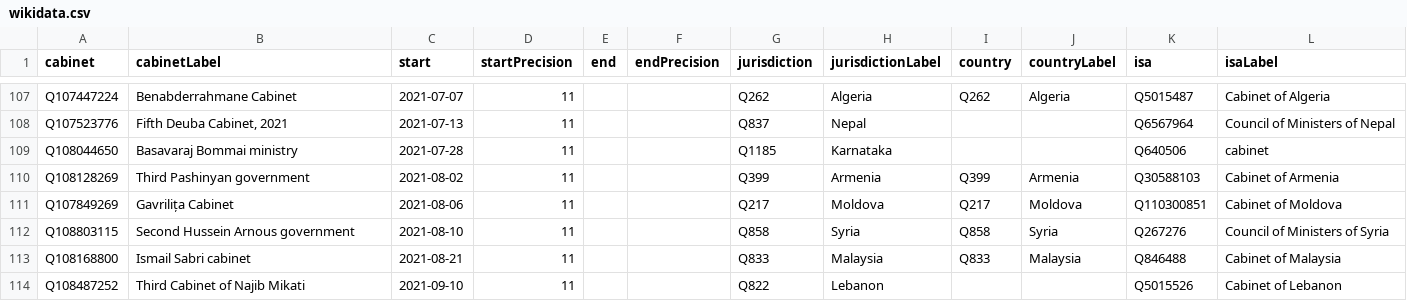
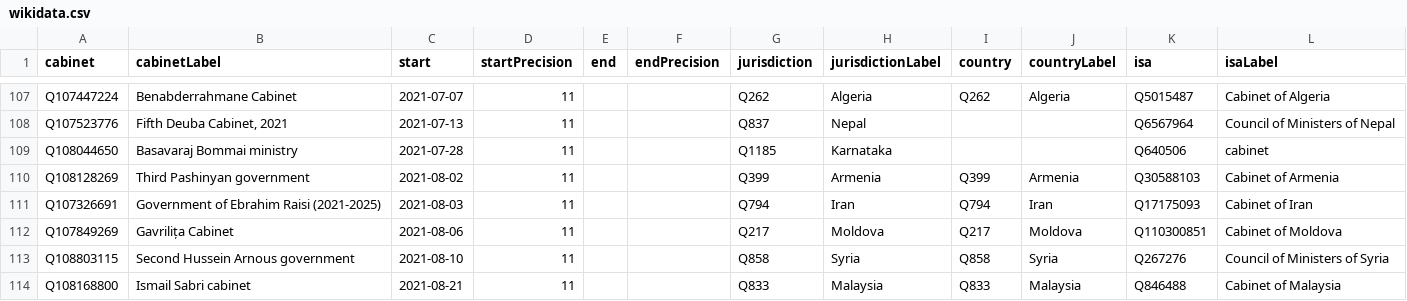
Before and after one commit to every-politician-scrapers/current-governments-enwiki, a CSV file: data/wikidata.csv, drawn as a sheet; only a part is shown, gaps mark what is left out; the shorter side is filled out with more unchanged rows.

Commit message:
Compare external sources to Wikidata

```diff
--- a/data/wikidata.csv
+++ b/data/wikidata.csv
@@ -110,2 +110,3 @@ Q108044650,Basavaraj Bommai ministry,2021-07-28,11,,,Q1185,Karnataka,,,Q640506,c
 Q108128269,Third Pashinyan government,2021-08-02,11,,,Q399,Armenia,Q399,Armenia,Q30588103,Cabinet of Armenia
+Q107326691,Government of Ebrahim Raisi (2021-2025),2021-08-03,11,,,Q794,Iran,Q794,Iran,Q17175093,Cabinet of Iran
 Q107849269,Gavrilița Cabinet,2021-08-06,11,,,Q217,Moldova,Q217,Moldova,Q110300851,Cabinet of Moldova
```
Also changed, not shown: data/wikipedia.csv.
